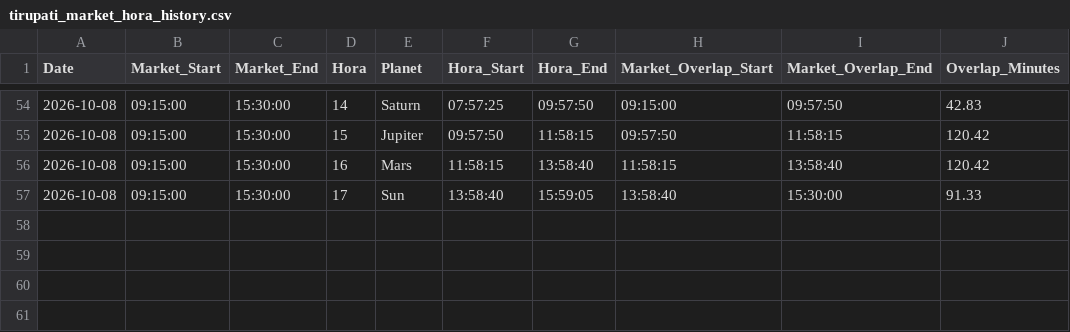
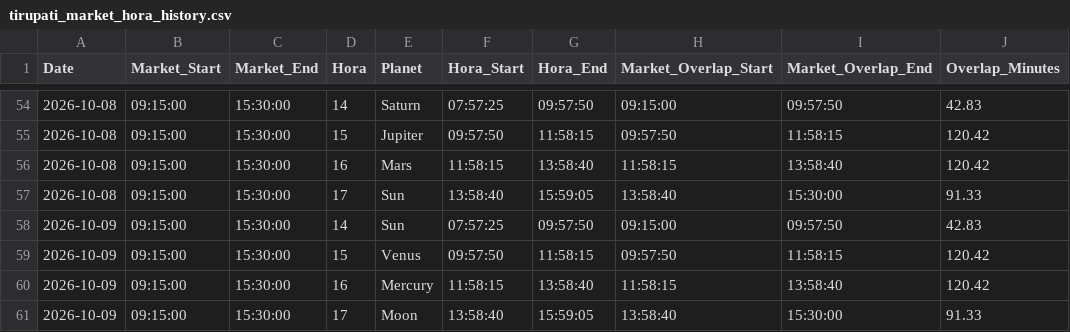
Before and after one commit to chris124839/Hora-Calculation, a CSV file: data/tirupati_market_hora_history.csv, drawn as a sheet; only a part is shown, gaps mark what is left out; the diff names each change by its address in the sheet, - before the commit and + after, or states it on an @@ line.

```diff
--- a/data/tirupati_market_hora_history.csv
+++ b/data/tirupati_market_hora_history.csv
+row 58: 2026-10-09 | 09:15:00 | 15:30:00 | 14 | Sun | 07:57:25 | 09:57:50 | 09:15:00 | 09:57:50 | 42.83
+row 59: 2026-10-09 | 09:15:00 | 15:30:00 | 15 | Venus | 09:57:50 | 11:58:15 | 09:57:50 | 11:58:15 | 120.42
+row 60: 2026-10-09 | 09:15:00 | 15:30:00 | 16 | Mercury | 11:58:15 | 13:58:40 | 11:58:15 | 13:58:40 | 120.42
+row 61: 2026-10-09 | 09:15:00 | 15:30:00 | 17 | Moon | 13:58:40 | 15:59:05 | 13:58:40 | 15:30:00 | 91.33
```
Also changed, not shown: 1 other file.
